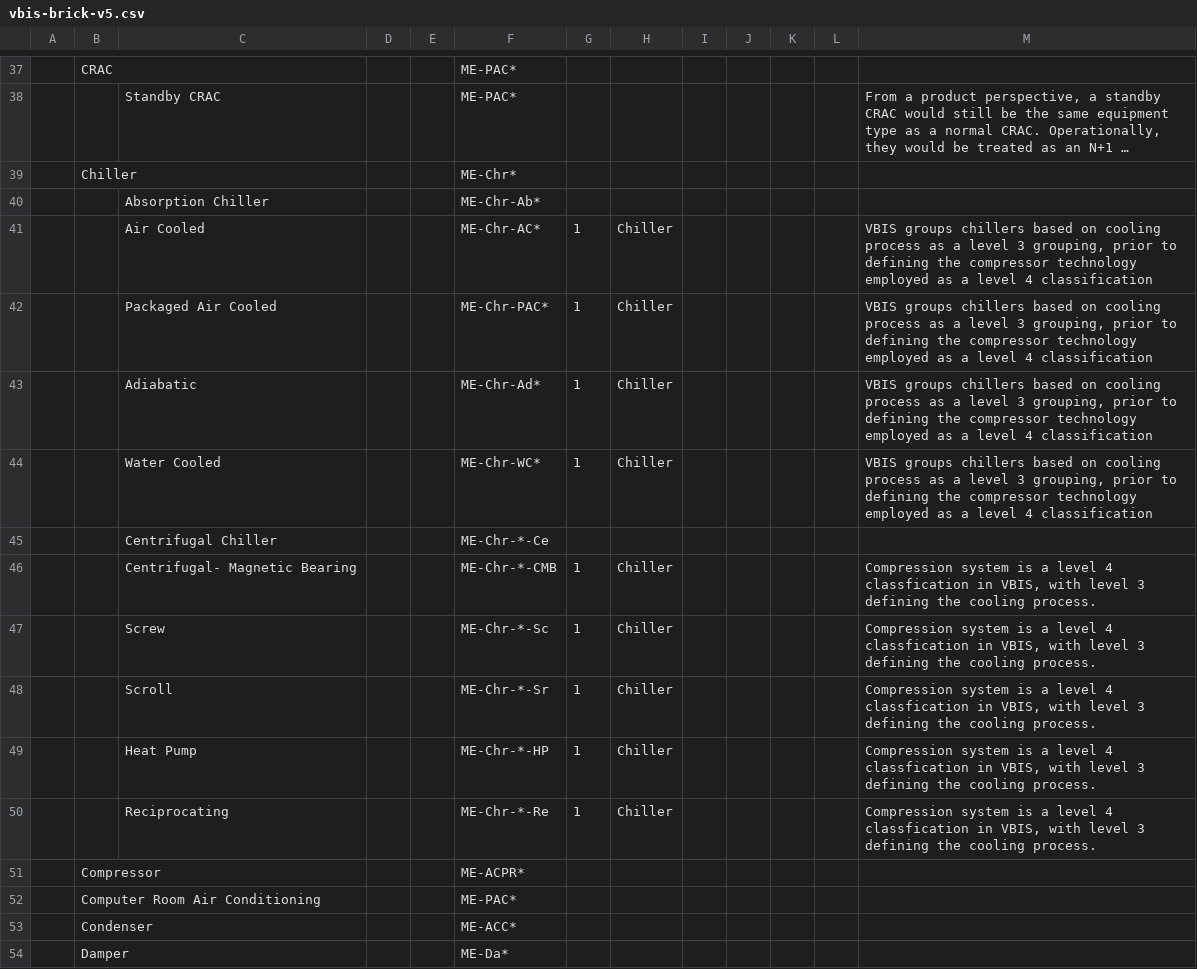
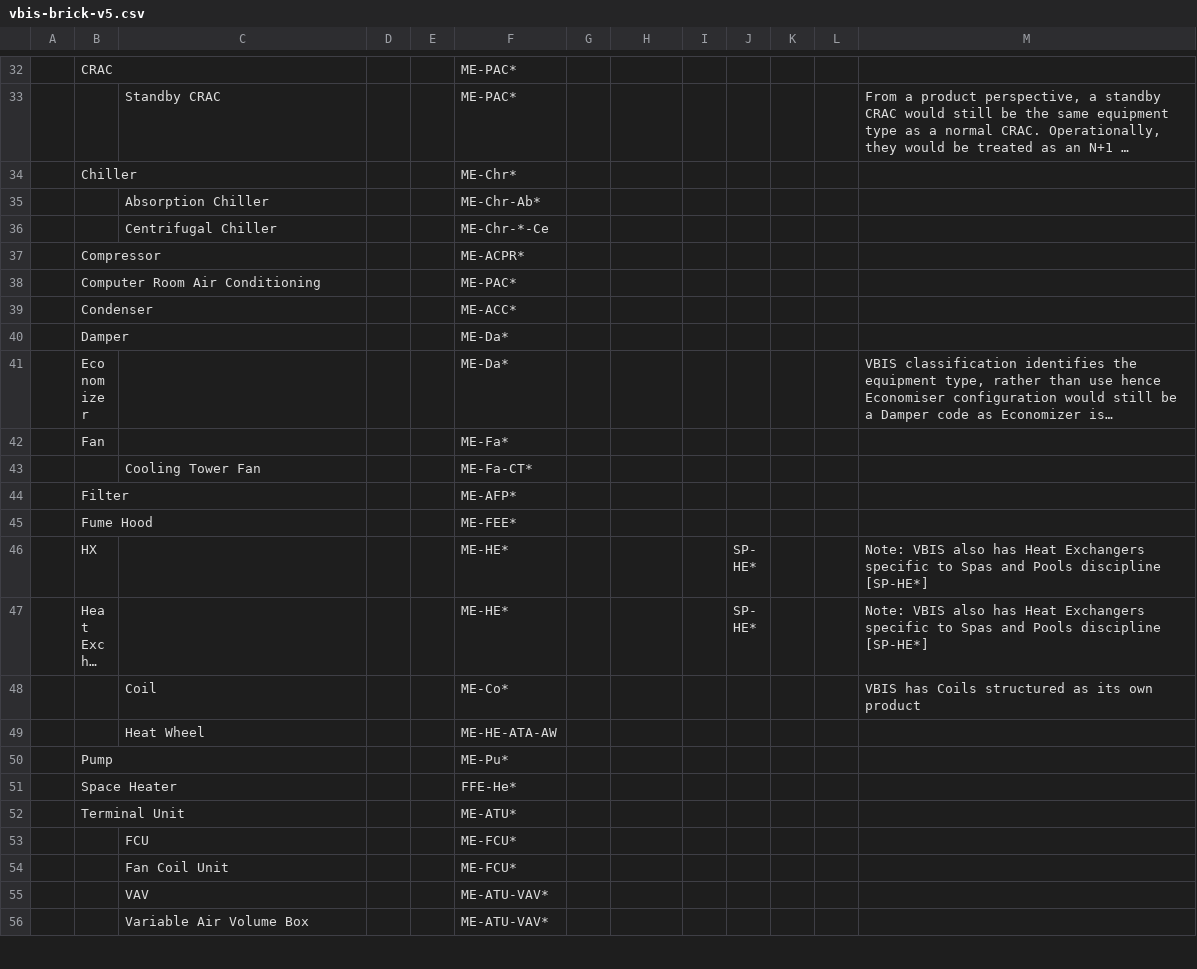
Before and after one commit to BrickSchema/Brick, a CSV file: alignments/vbis/vbis-brick-v5.csv, drawn as a sheet; only a part is shown, gaps mark what is left out; the shorter side is filled out with more unchanged rows; long unchanged cells end in …; the diff covers the shown part only.

```diff
--- a/alignments/vbis/vbis-brick-v5.csv
+++ b/alignments/vbis/vbis-brick-v5.csv
@@ -40,12 +35,3 @@
 ,,"Absorption Chiller",,,"ME-Chr-Ab*",,,,,,,
-,,"Air Cooled",,,"ME-Chr-AC*",1,"Chiller",,,,,"VBIS groups chillers based on cooling process as a level 3 grouping, prior to defining the compressor technology employed as a level 4 classification"
-,,"Packaged Air Cooled",,,"ME-Chr-PAC*",1,"Chiller",,,,,"VBIS groups chillers based on cooling process as a level 3 grouping, prior to defining the compressor technology employed as a level 4 classification"
-,,"Adiabatic",,,"ME-Chr-Ad*",1,"Chiller",,,,,"VBIS groups chillers based on cooling process as a level 3 grouping, prior to defining the compressor technology employed as a level 4 classification"
-,,"Water Cooled",,,"ME-Chr-WC*",1,"Chiller",,,,,"VBIS groups chillers based on cooling process as a level 3 grouping, prior to defining the compressor technology employed as a level 4 classification"
 ,,"Centrifugal Chiller",,,"ME-Chr-*-Ce",,,,,,,
-,,"Centrifugal- Magnetic Bearing",,,"ME-Chr-*-CMB",1,"Chiller",,,,,"Compression system is a level 4 classfication in VBIS, with level 3 defining the cooling process."
-,,"Screw",,,"ME-Chr-*-Sc",1,"Chiller",,,,,"Compression system is a level 4 classfication in VBIS, with level 3 defining the cooling process."
-,,"Scroll",,,"ME-Chr-*-Sr",1,"Chiller",,,,,"Compression system is a level 4 classfication in VBIS, with level 3 defining the cooling process."
-,,"Heat Pump",,,"ME-Chr-*-HP",1,"Chiller",,,,,"Compression system is a level 4 classfication in VBIS, with level 3 defining the cooling process."
-,,"Reciprocating",,,"ME-Chr-*-Re",1,"Chiller",,,,,"Compression system is a level 4 classfication in VBIS, with level 3 defining the cooling process."
 ,"Compressor",,,,"ME-ACPR*",,,,,,,
```
Also changed, not shown: 1 added row, 27 removed rows and 1 edited cell elsewhere in this file, 1 other file.
